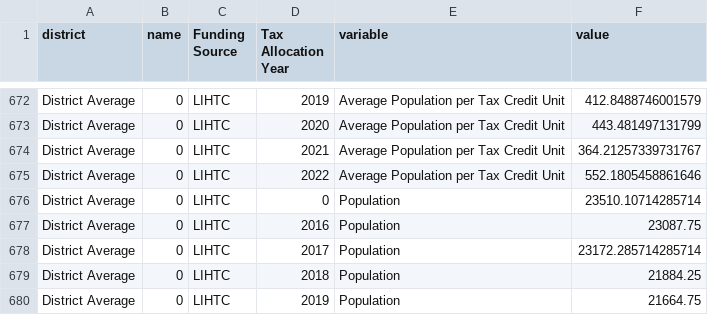
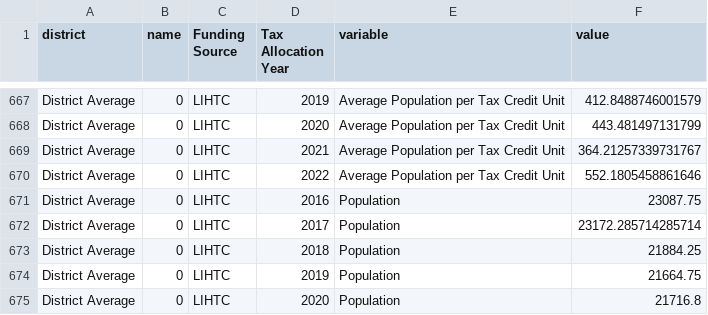
Before and after one commit to de-data-lab/delaware-energy, a CSV file: public/long_tax_data_reps.csv, drawn as a sheet; only a part is shown, gaps mark what is left out; the shorter side is filled out with more unchanged rows; the diff covers the shown part only.

Commit message:
adds new reps_csv to fix state average

```diff
--- a/public/long_tax_data_reps.csv
+++ b/public/long_tax_data_reps.csv
@@ -675,3 +670,2 @@ District Average,0,LIHTC,2021,Average Population per Tax Credit Unit,364.2125733
 District Average,0,LIHTC,2022,Average Population per Tax Credit Unit,552.1805458861646
-District Average,0,LIHTC,0,Population,23510.10714285714
 District Average,0,LIHTC,2016,Population,23087.75
```
Also changed, not shown: 5 removed rows elsewhere in this file.
